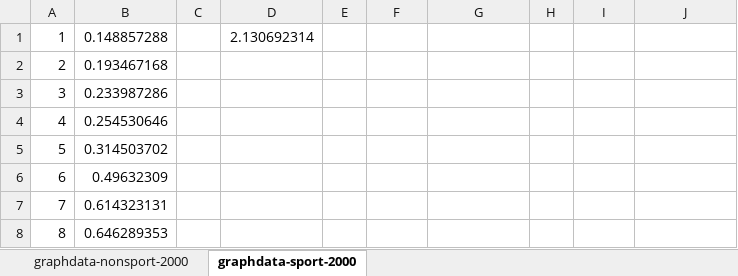
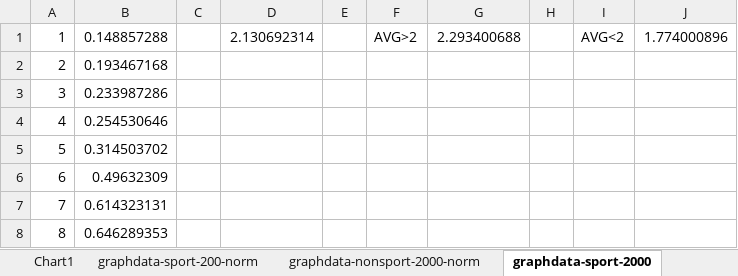
Before and after one commit to kpolimis/sporty-twitters, an Excel workbook: outputs/graphdata-2000.xlsx, sheet graphdata-sport-2000, drawn as a sheet; only a part is shown; values as stored, in another font and other column widths than the file's, no borders; charts and pictures not drawn; the diff names each change by its address in the sheet, - before the commit and + after, or states it on an @@ line.

```diff
--- a/outputs/graphdata-2000.xlsx (sheet graphdata-sport-2000)
+++ b/outputs/graphdata-2000.xlsx (sheet graphdata-sport-2000)
+sheet tab: Chart1
+sheet tab: graphdata-sport-200-norm
+sheet tab: graphdata-nonsport-2000-norm
-F1: (empty)
+F1: AVG>2
-G1: (empty)
+G1: 2.293400688
-I1: (empty)
+I1: AVG<2
-J1: (empty)
+J1: 1.774000896
```
Also changed, not shown: sheet graphdata-nonsport-2000, charts or pictures, 8 other files.
